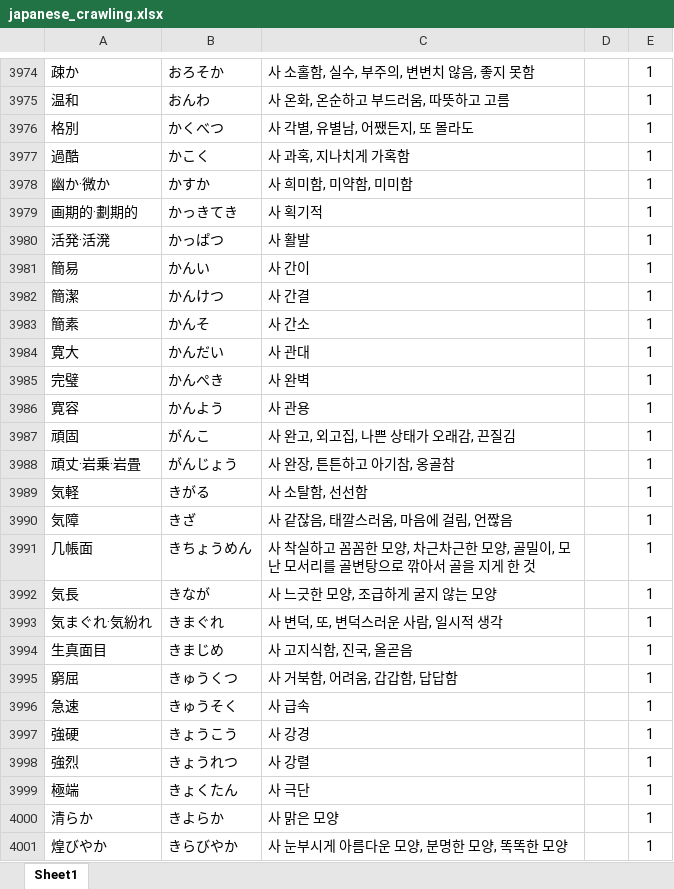
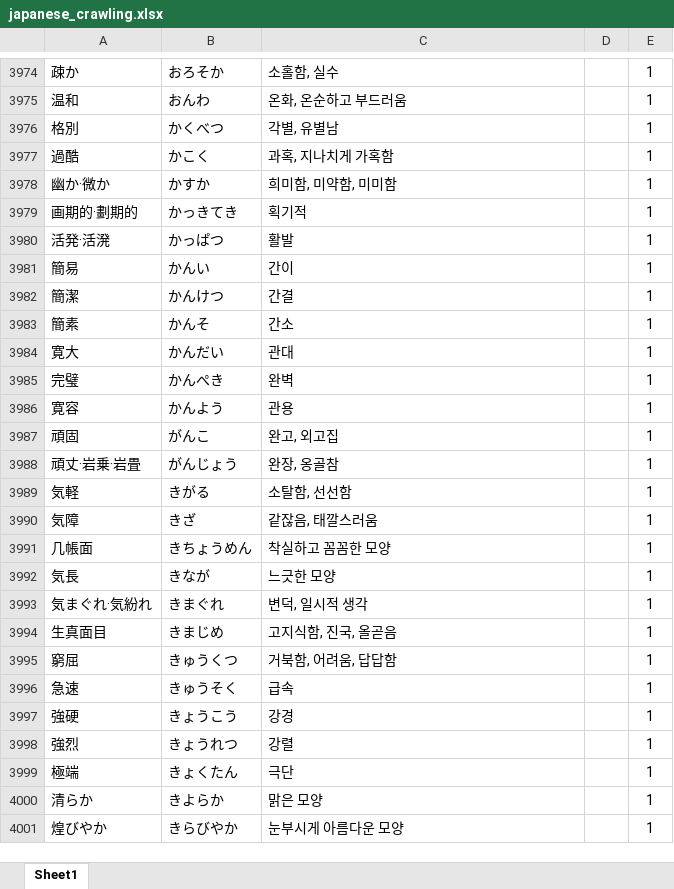
Before and after one commit to zbqlr456/sjw, an Excel workbook: asset/japanese_crawling.xlsx, sheet Sheet1, drawn as a sheet; only a part is shown, gaps mark what is left out; values as stored, in another font and other column widths than the file's, no borders; the diff covers the shown part only; the diff names each change by its address in the sheet, - before the commit and + after, or states it on an @@ line.

```diff
--- a/asset/japanese_crawling.xlsx (sheet Sheet1)
+++ b/asset/japanese_crawling.xlsx (sheet Sheet1)
-C3974: 사 소홀함, 실수, 부주의, 변변치 않음, 좋지 못함
+C3974: 소홀함, 실수
-C3975: 사 온화, 온순하고 부드러움, 따뜻하고 고름
+C3975: 온화, 온순하고 부드러움
-C3976: 사 각별, 유별남, 어쨌든지, 또 몰라도
+C3976: 각별, 유별남
-C3977: 사 과혹, 지나치게 가혹함
+C3977: 과혹, 지나치게 가혹함
-C3978: 사 희미함, 미약함, 미미함
+C3978: 희미함, 미약함, 미미함
-C3979: 사 획기적
+C3979: 획기적
-C3980: 사 활발
+C3980: 활발
-C3981: 사 간이
+C3981: 간이
-C3982: 사 간결
+C3982: 간결
-C3983: 사 간소
+C3983: 간소
-C3984: 사 관대
+C3984: 관대
-C3985: 사 완벽
+C3985: 완벽
-C3986: 사 관용
+C3986: 관용
-C3987: 사 완고, 외고집, 나쁜 상태가 오래감, 끈질김
+C3987: 완고, 외고집
-C3988: 사 완장, 튼튼하고 아기참, 옹골참
+C3988: 완장, 옹골참
-C3989: 사 소탈함, 선선함
+C3989: 소탈함, 선선함
-C3990: 사 같잖음, 태깔스러움, 마음에 걸림, 언짢음
+C3990: 같잖음, 태깔스러움
-C3991: 사 착실하고 꼼꼼한 모양, 차근차근한 모양, 골밀이, 모난 모서리를 골변탕으로 깎아서 골을 지게 한 것
+C3991: 착실하고 꼼꼼한 모양
-C3992: 사 느긋한 모양, 조급하게 굴지 않는 모양
+C3992: 느긋한 모양
-C3993: 사 변덕, 또, 변덕스러운 사람, 일시적 생각
+C3993: 변덕, 일시적 생각
-C3994: 사 고지식함, 진국, 올곧음
+C3994: 고지식함, 진국, 올곧음
-C3995: 사 거북함, 어려움, 갑갑함, 답답함
+C3995: 거북함, 어려움, 답답함
-C3996: 사 급속
+C3996: 급속
-C3997: 사 강경
+C3997: 강경
-C3998: 사 강렬
+C3998: 강렬
-C3999: 사 극단
+C3999: 극단
-C4000: 사 맑은 모양
+C4000: 맑은 모양
-C4001: 사 눈부시게 아름다운 모양, 분명한 모양, 똑똑한 모양
+C4001: 눈부시게 아름다운 모양
```
Also changed, not shown: 4 removed rows and 1474 edited cells elsewhere in this sheet.
